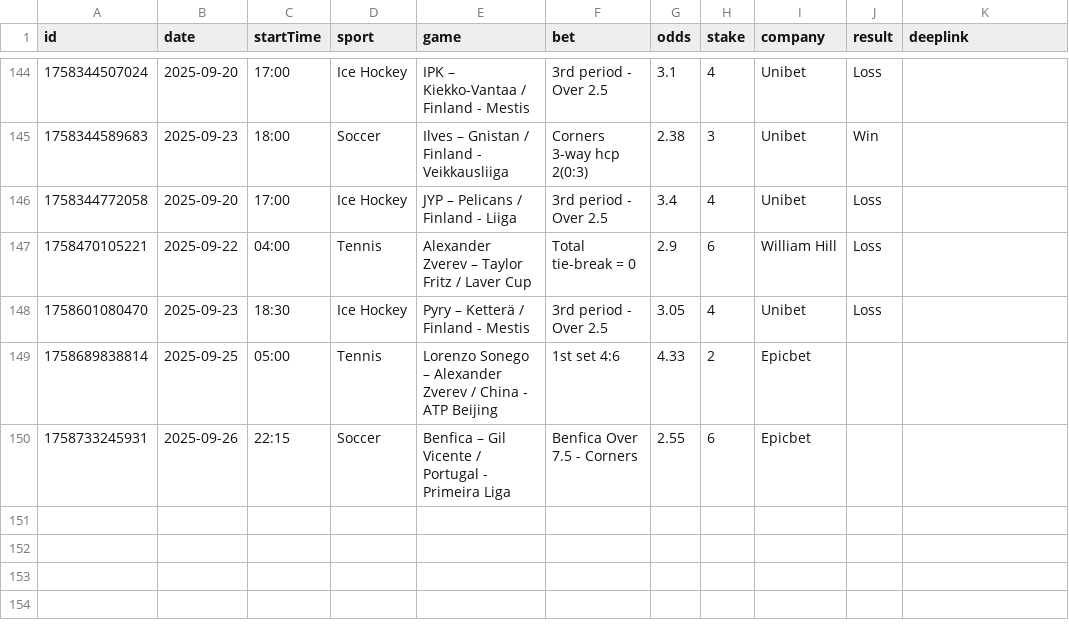
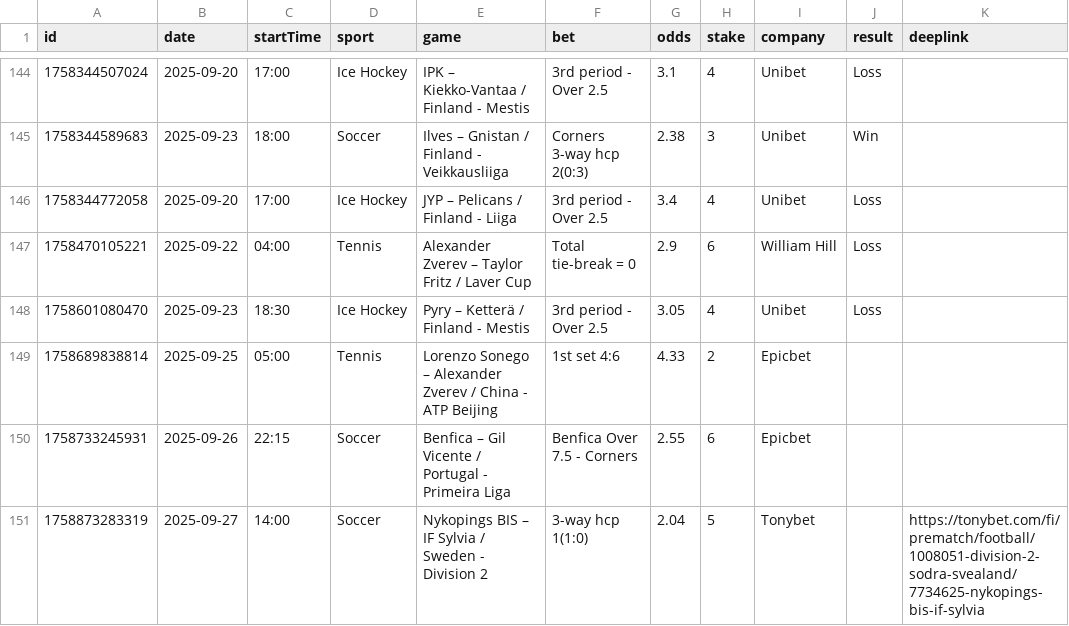
Before and after one commit to bjoorck/Bestvaluebets, a CSV file: tips.csv, drawn as a sheet; only a part is shown, gaps mark what is left out.

Commit message:
Update tips.csv

```diff
--- a/tips.csv
+++ b/tips.csv
@@ -150 +150,2 @@ id,date,startTime,sport,game,bet,odds,stake,company,result,deeplink
 "1758733245931","2025-09-26","22:15","Soccer","Benfica – Gil Vicente / Portugal - Primeira Liga","Benfica Over 7.5 - Corners ","2.55","6","Epicbet","",""
+"1758873283319","2025-09-27","14:00","Soccer","Nykopings BIS – IF Sylvia / Sweden - Division 2","3-way hcp 1(1:0)","2.04","5","Tonybet","","https://tonybet.com/fi/prematch/football/1008051-division-2-sodra-svealand/7734625-nykopings-bis-if-sylvia"
```
